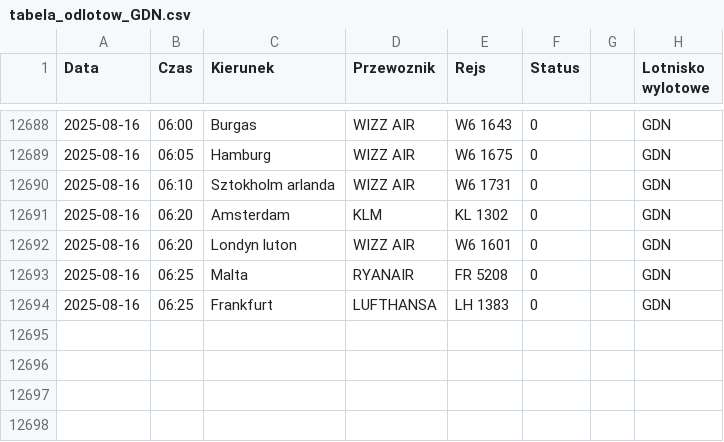
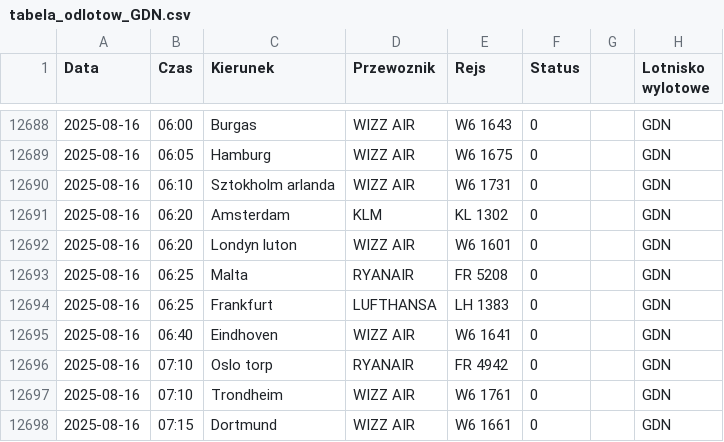
Before and after one commit to dariazielinska/departures-scraper, a CSV file: scraper/scraper_output/tabela_odlotow_GDN.csv, drawn as a sheet; only a part is shown, gaps mark what is left out.

```diff
--- a/scraper/scraper_output/tabela_odlotow_GDN.csv
+++ b/scraper/scraper_output/tabela_odlotow_GDN.csv
@@ -12694 +12694,5 @@ Data;Czas;Kierunek;Przewoznik;Rejs;Status;;Lotnisko wylotowe
 2025-08-16;06:25;Frankfurt;LUFTHANSA;LH 1383;0;;"GDN"
+2025-08-16;06:40;Eindhoven;WIZZ AIR;W6 1641;0;;"GDN"
+2025-08-16;07:10;Oslo torp;RYANAIR;FR 4942;0;;"GDN"
+2025-08-16;07:10;Trondheim;WIZZ AIR;W6 1761;0;;"GDN"
+2025-08-16;07:15;Dortmund;WIZZ AIR;W6 1661;0;;"GDN"
```
Also changed, not shown: scraper/scraper_output/tabela_odlotow_KTW.csv, scraper/scraper_output/tabela_odlotow_RZE.csv, 2 other files.
